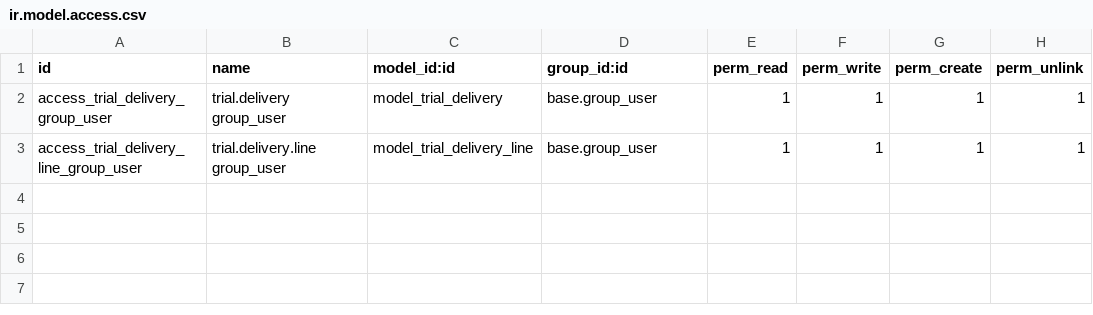
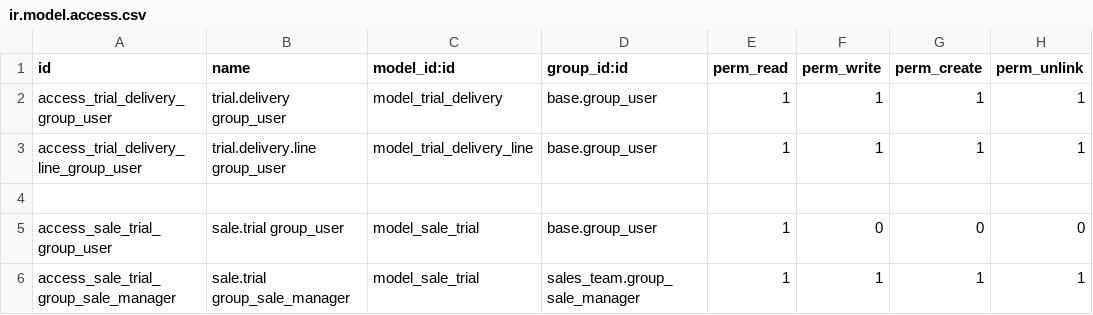
Before and after one commit to DuongQuangQuy/tiny_proj, a CSV file: custom_addons/tiny_sale_mrp_trial_delivery/security/ir.model.access.csv, drawn as a sheet.

Commit message:
[IMP] tiny_mrp, tiny_sale_mrp_trial_delivery , tiny_sale

```diff
--- a/custom_addons/tiny_sale_mrp_trial_delivery/security/ir.model.access.csv
+++ b/custom_addons/tiny_sale_mrp_trial_delivery/security/ir.model.access.csv
@@ -3 +3,4 @@ access_trial_delivery_group_user,trial.delivery group_user,model_trial_delivery,
 access_trial_delivery_line_group_user,trial.delivery.line group_user,model_trial_delivery_line,base.group_user,1,1,1,1
+
+access_sale_trial_group_user,sale.trial group_user,model_sale_trial,base.group_user,1,0,0,0
+access_sale_trial_group_sale_manager,sale.trial group_sale_manager,model_sale_trial,sales_team.group_sale_manager,1,1,1,1
```
Also changed, not shown: 25 other files.
